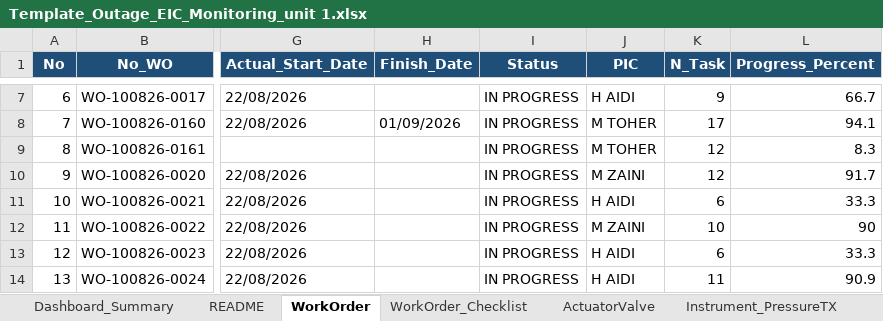
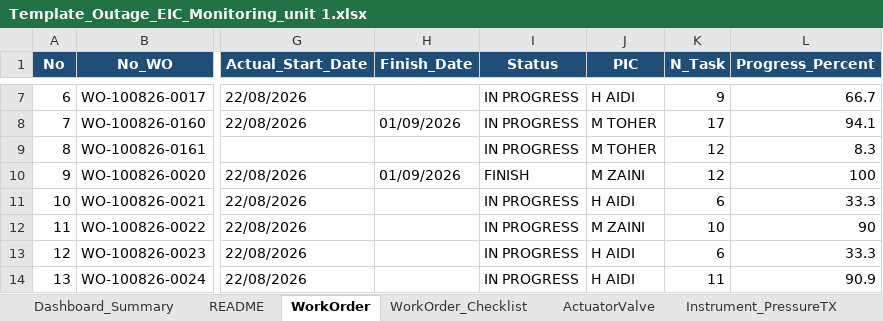
Before and after one commit to farhantandia/msw_eic_om, an Excel workbook: Template_Outage_EIC_Monitoring_unit 1.xlsx, sheet WorkOrder, drawn as a sheet; only a part is shown, gaps mark what is left out; values as stored, in another font and other column widths than the file's, no borders; the diff names each change by its address in the sheet, - before the commit and + after, or states it on an @@ line.

```diff
--- a/Template_Outage_EIC_Monitoring_unit 1.xlsx (sheet WorkOrder)
+++ b/Template_Outage_EIC_Monitoring_unit 1.xlsx (sheet WorkOrder)
-H10 (Finish_Date): (empty)
+H10 (Finish_Date): 01/09/2026
-I10 (Status): IN PROGRESS
+I10 (Status): FINISH
-L10 (Progress_Percent): 91.7
+L10 (Progress_Percent): 100
```
Also changed, not shown: sheet ActuatorValve, sheet WorkOrder_Checklist, sheet Instrument_PressureTX, 1 other file.
